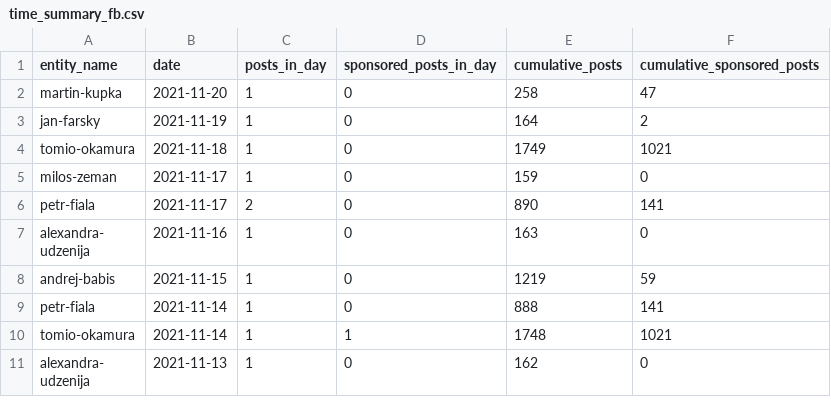
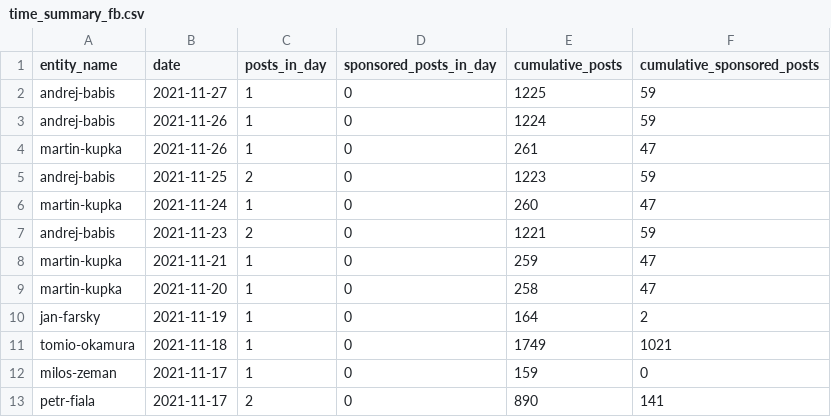
Before and after one commit to opop999/election_monitoring_social_media_communication, a CSV file: data/summary_tables/time_summary_fb.csv, drawn as a sheet; only a part is shown; the shorter side is filled out with more unchanged rows; the diff names each change by its address in the sheet, - before the commit and + after, or states it on an @@ line.

```diff
--- a/data/summary_tables/time_summary_fb.csv
+++ b/data/summary_tables/time_summary_fb.csv
+row 2: andrej-babis | 2021-11-27 | 1 | 0 | 1225 | 59
+row 3: andrej-babis | 2021-11-26 | 1 | 0 | 1224 | 59
+row 4: martin-kupka | 2021-11-26 | 1 | 0 | 261 | 47
+row 5: andrej-babis | 2021-11-25 | 2 | 0 | 1223 | 59
+row 6: martin-kupka | 2021-11-24 | 1 | 0 | 260 | 47
+row 7: andrej-babis | 2021-11-23 | 2 | 0 | 1221 | 59
+row 8: martin-kupka | 2021-11-21 | 1 | 0 | 259 | 47
```
Also changed, not shown: data/summary_tables/time_summary_tw.csv, data/summary_tables/time_summary_yt.csv, 29 other files.
